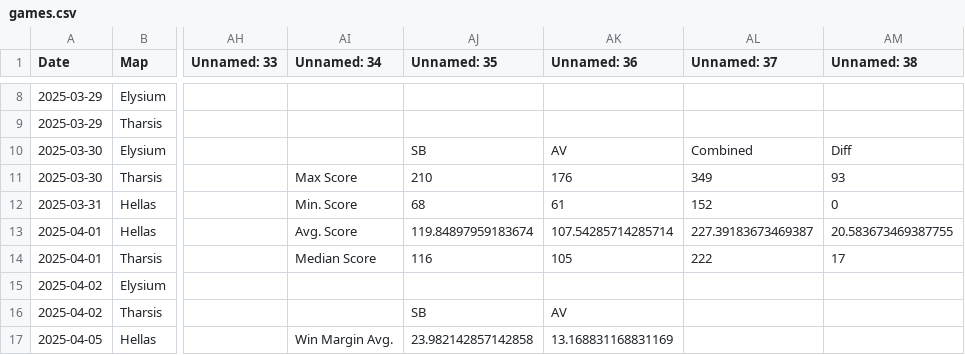
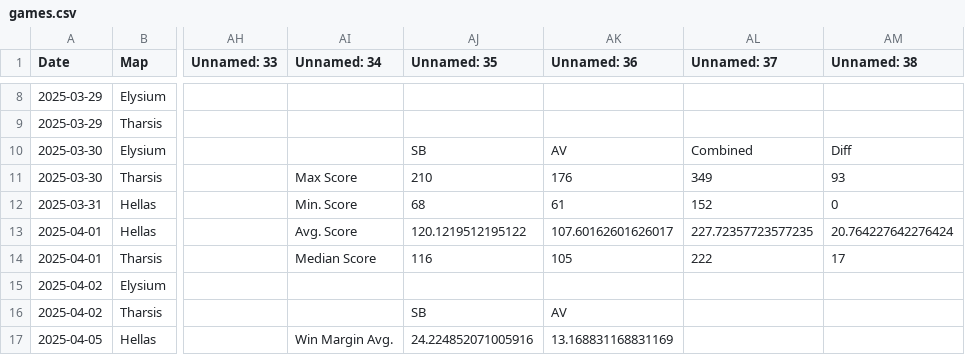
Before and after one commit to sjbergca/terraforming-tracker, a CSV file: games/games.csv, drawn as a sheet; only a part is shown, gaps mark what is left out; the diff covers the shown part only; the diff names each change by its address in the sheet, - before the commit and + after, or states it on an @@ line.

Commit message:
🔄 Auto-update games.csv

```diff
--- a/games/games.csv
+++ b/games/games.csv
-AJ13 (Unnamed: 35): 119.84897959183674
+AJ13 (Unnamed: 35): 120.1219512195122
-AK13 (Unnamed: 36): 107.54285714285714
+AK13 (Unnamed: 36): 107.60162601626017
-AL13 (Unnamed: 37): 227.39183673469387
+AL13 (Unnamed: 37): 227.72357723577235
-AM13 (Unnamed: 38): 20.583673469387755
+AM13 (Unnamed: 38): 20.764227642276424
-AJ17 (Unnamed: 35): 23.982142857142858
+AJ17 (Unnamed: 35): 24.224852071005916
```
Also changed, not shown: 1 added row and 26 edited cells elsewhere in this file.
